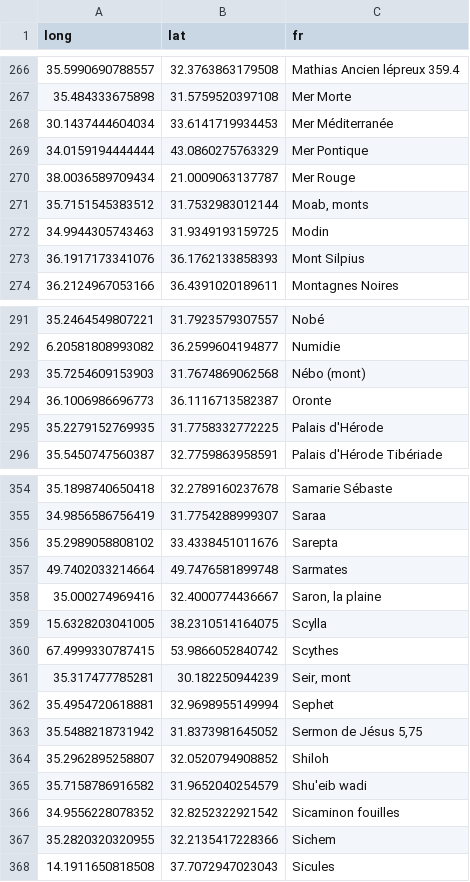
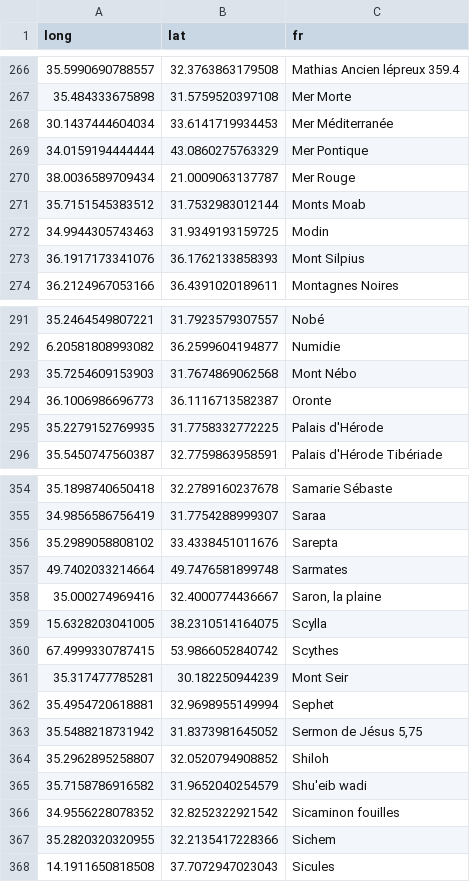
Before and after one commit to jf1Phillips/nextjs_discovery, a CSV file: city_label.csv, drawn as a sheet; only a part is shown, gaps mark what is left out; the diff covers the shown part only.

Commit message:
fix: fix name with 'mont'

```diff
--- a/city_label.csv
+++ b/city_label.csv
@@ -270,3 +270,3 @@ long,lat,fr
 38.0036589709434,21.0009063137787,Mer Rouge
-35.7151545383512,31.7532983012144,"Moab, monts"
+35.7151545383512,31.7532983012144,"Monts Moab"
 34.9944305743463,31.9349193159725,Modin
@@ -292,3 +292,3 @@ long,lat,fr
 6.20581808993082,36.2599604194877,Numidie
-35.7254609153903,31.7674869062568,Nébo (mont)
+35.7254609153903,31.7674869062568,Mont Nébo
 36.1006986696773,36.1116713582387,Oronte
@@ -360,3 +360,3 @@ long,lat,fr
 67.4999330787415,53.9866052840742,Scythes
-35.317477785281,30.182250944239,"Seir, mont"
+35.317477785281,30.182250944239,"Mont Seir"
 35.4954720618881,32.9698955149994,Sephet
```
Also changed, not shown: 6 edited cells elsewhere in this file, 1 other file.
